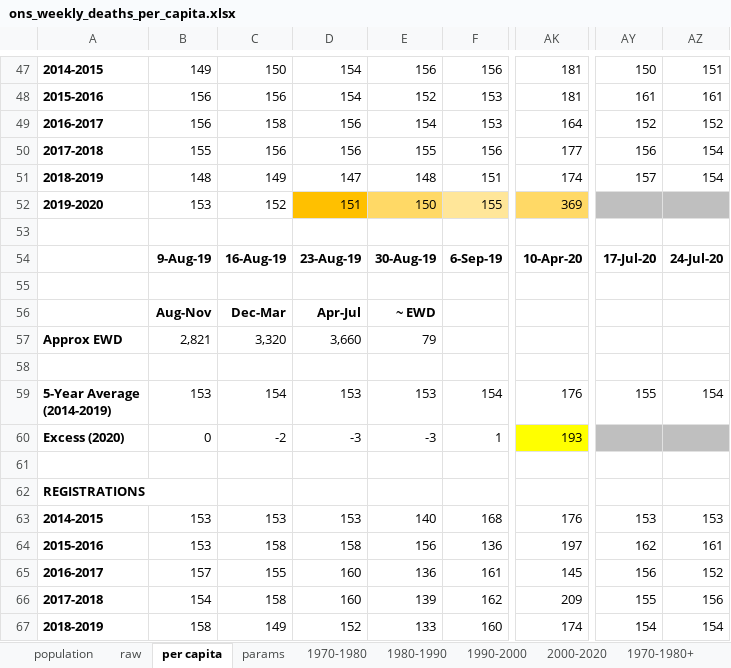
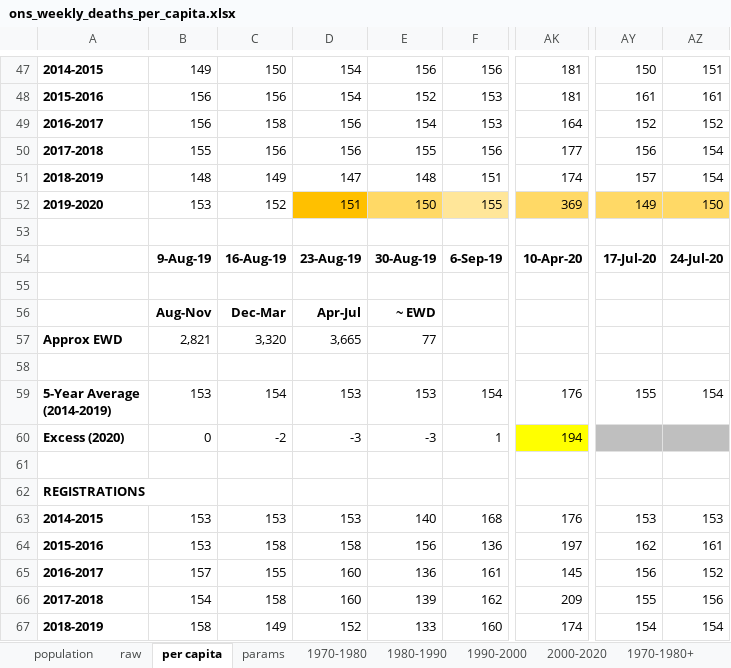
Before and after one commit to Logiqx/on-stats, an Excel workbook: data/ons_weekly_deaths_per_capita.xlsx, sheet per capita, drawn as a sheet; only a part is shown, gaps mark what is left out; values as stored, in another font and other column widths than the file's, no borders; charts and pictures not drawn; the diff names each change by its address in the sheet, - before the commit and + after, or states it on an @@ line.

```diff
--- a/data/ons_weekly_deaths_per_capita.xlsx (sheet per capita)
+++ b/data/ons_weekly_deaths_per_capita.xlsx (sheet per capita)
-AY52: (empty)
+AY52: 149
-AY52:AZ52 fill: #BFBFBF
+AY52:AZ52 fill: #FFD966
-AZ52: (empty)
+AZ52: 150
-D57: 3,660
+D57: 3,665
-E57: 79
+E57: 77
-AK60: 193
+AK60: 194
```
Also changed, not shown: sheet raw, charts or pictures, data/ons_weekly_deaths.xlsx, data/ons_weekly_deaths_2020.xlsx.
